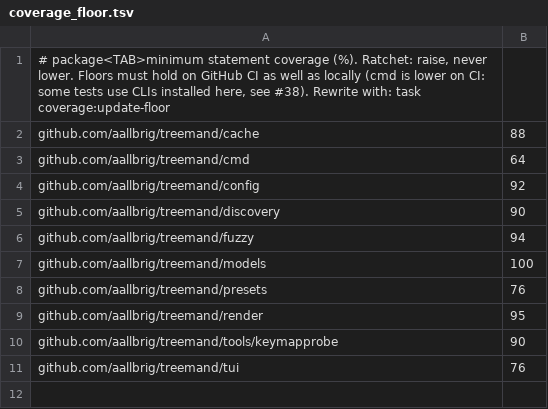
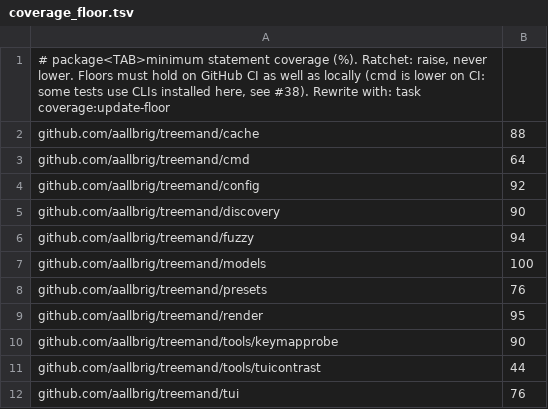
Before and after one commit to aallbrig/treemand, a TSV file: scripts/coverage_floor.tsv, drawn as a sheet.

```diff
--- a/scripts/coverage_floor.tsv
+++ b/scripts/coverage_floor.tsv
@@ -10,2 +10,3 @@ github.com/aallbrig/treemand/render	95
 github.com/aallbrig/treemand/tools/keymapprobe	90
+github.com/aallbrig/treemand/tools/tuicontrast	44
 github.com/aallbrig/treemand/tui	76
```
Also changed, not shown: 13 other files.
